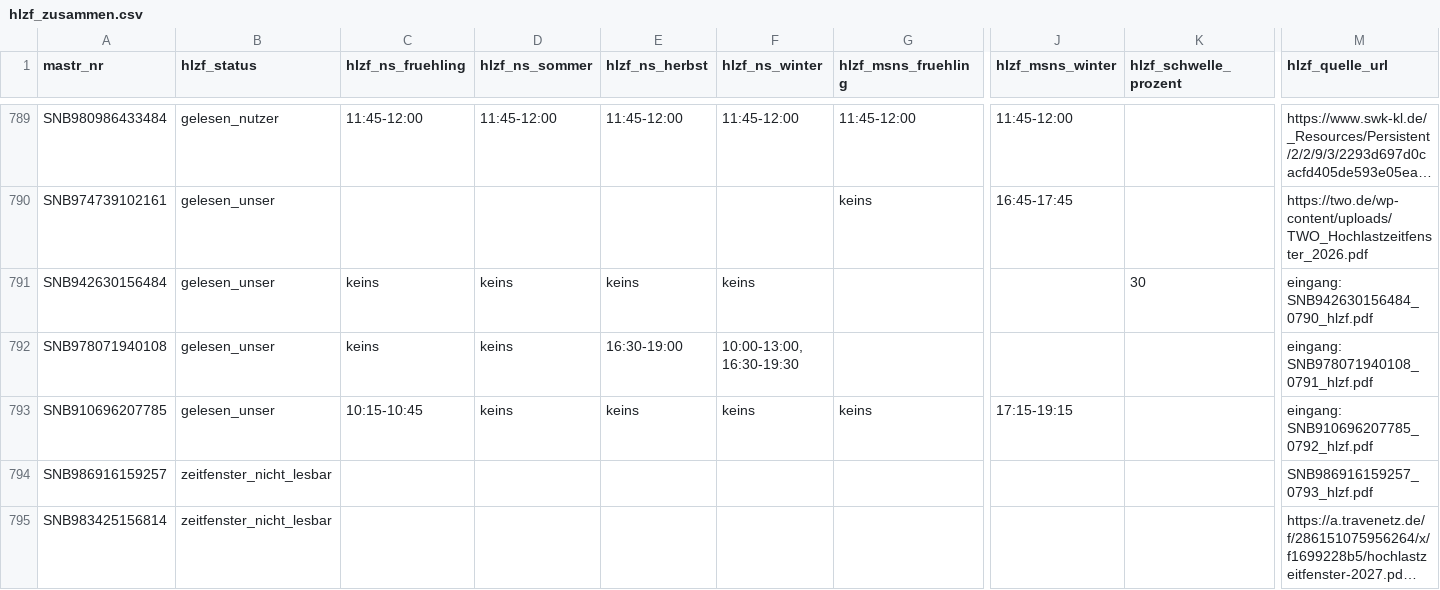
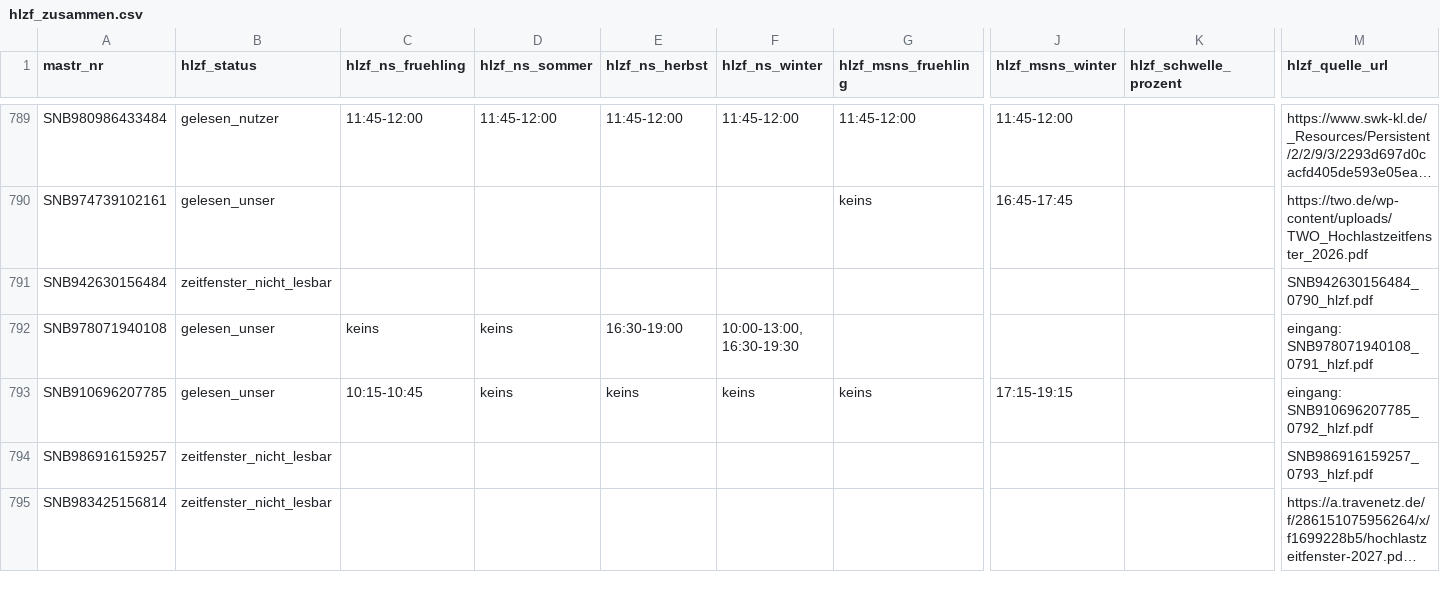
Before and after one commit to buelentd/netzentgelte-strom, a CSV file: lauf/hlzf_zusammen.csv, drawn as a sheet; only a part is shown, gaps mark what is left out; long unchanged cells end in …; the diff covers the shown part only; the diff names each change by its address in the sheet, - before the commit and + after, or states it on an @@ line.

```diff
--- a/lauf/hlzf_zusammen.csv
+++ b/lauf/hlzf_zusammen.csv
-B791 (hlzf_status): gelesen_unser
+B791 (hlzf_status): zeitfenster_nicht_lesbar
-C791 (hlzf_ns_fruehling): keins
+C791 (hlzf_ns_fruehling): (empty)
-D791 (hlzf_ns_sommer): keins
+D791 (hlzf_ns_sommer): (empty)
-E791 (hlzf_ns_herbst): keins
+E791 (hlzf_ns_herbst): (empty)
-F791 (hlzf_ns_winter): keins
+F791 (hlzf_ns_winter): (empty)
-K791 (hlzf_schwelle_prozent): 30
+K791 (hlzf_schwelle_prozent): (empty)
-M791 (hlzf_quelle_url): eingang: SNB942630156484_0790_hlzf.pdf
+M791 (hlzf_quelle_url): SNB942630156484_0790_hlzf.pdf
```
Also changed, not shown: 171 edited cells elsewhere in this file, ergebnis/hlzf_eingang_bericht.csv, ergebnis/hlzf_ergebnis.csv, 5 other files.
